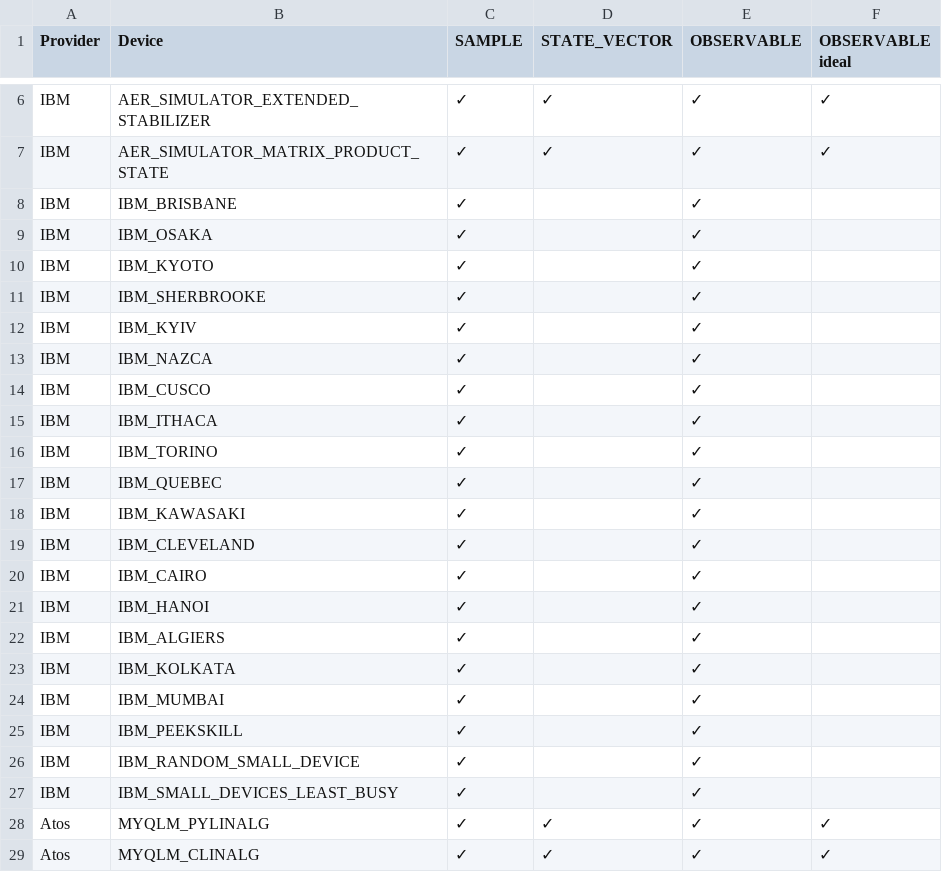
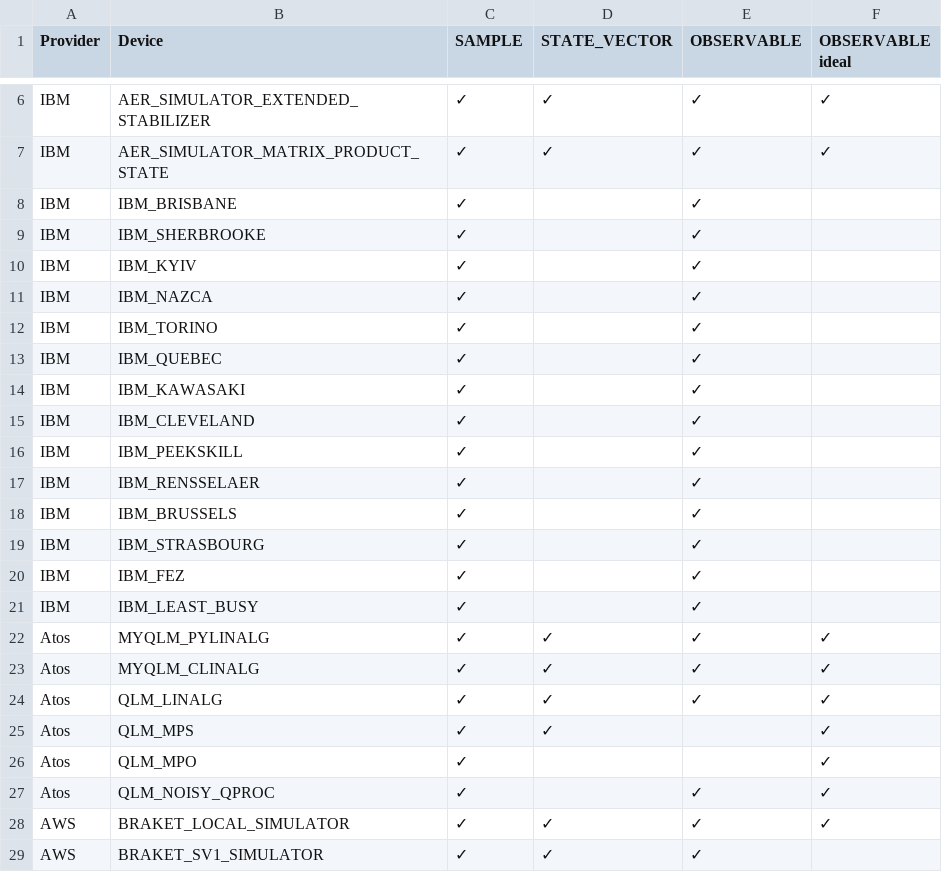
Before and after one commit to ColibrITD-SAS/mpqp, a CSV file: docs/resources/job-device_compat.csv, drawn as a sheet; only a part is shown, gaps mark what is left out; the shorter side is filled out with more unchanged rows.

Commit message:
doc: update job device matrix for IBM

```diff
--- a/docs/resources/job-device_compat.csv
+++ b/docs/resources/job-device_compat.csv
@@ -8,4 +8,2 @@ IBM      ,AER_SIMULATOR_MATRIX_PRODUCT_STATE,✓      ,✓            ,✓
 IBM      ,IBM_BRISBANE                      ,✓      ,             ,✓          ,
-IBM      ,IBM_OSAKA                         ,✓      ,             ,✓          ,
-IBM      ,IBM_KYOTO                         ,✓      ,             ,✓          ,
 IBM      ,IBM_SHERBROOKE                    ,✓      ,             ,✓          ,
@@ -13,4 +11,2 @@ IBM      ,IBM_KYIV                          ,✓      ,             ,✓
 IBM      ,IBM_NAZCA                         ,✓      ,             ,✓          ,
-IBM      ,IBM_CUSCO                         ,✓      ,             ,✓          ,
-IBM      ,IBM_ITHACA                        ,✓      ,             ,✓          ,
 IBM      ,IBM_TORINO                        ,✓      ,             ,✓          ,
@@ -19,10 +15,8 @@ IBM      ,IBM_KAWASAKI                      ,✓      ,             ,✓
 IBM      ,IBM_CLEVELAND                     ,✓      ,             ,✓          ,
-IBM      ,IBM_CAIRO                         ,✓      ,             ,✓          ,
-IBM      ,IBM_HANOI                         ,✓      ,             ,✓          ,
-IBM      ,IBM_ALGIERS                       ,✓      ,             ,✓          ,
-IBM      ,IBM_KOLKATA                       ,✓      ,             ,✓          ,
-IBM      ,IBM_MUMBAI                        ,✓      ,             ,✓          ,
 IBM      ,IBM_PEEKSKILL                     ,✓      ,             ,✓          ,
-IBM      ,IBM_RANDOM_SMALL_DEVICE           ,✓      ,             ,✓          ,
-IBM      ,IBM_SMALL_DEVICES_LEAST_BUSY      ,✓      ,             ,✓          ,
+IBM      ,IBM_RENSSELAER                    ,✓      ,             ,✓          ,
+IBM      ,IBM_BRUSSELS                      ,✓      ,             ,✓          ,
+IBM      ,IBM_STRASBOURG                    ,✓      ,             ,✓          ,
+IBM      ,IBM_FEZ                           ,✓      ,             ,✓          ,
+IBM      ,IBM_LEAST_BUSY                    ,✓      ,             ,✓          ,
 Atos     ,MYQLM_PYLINALG                    ,✓      ,✓            ,✓          ,✓
```
